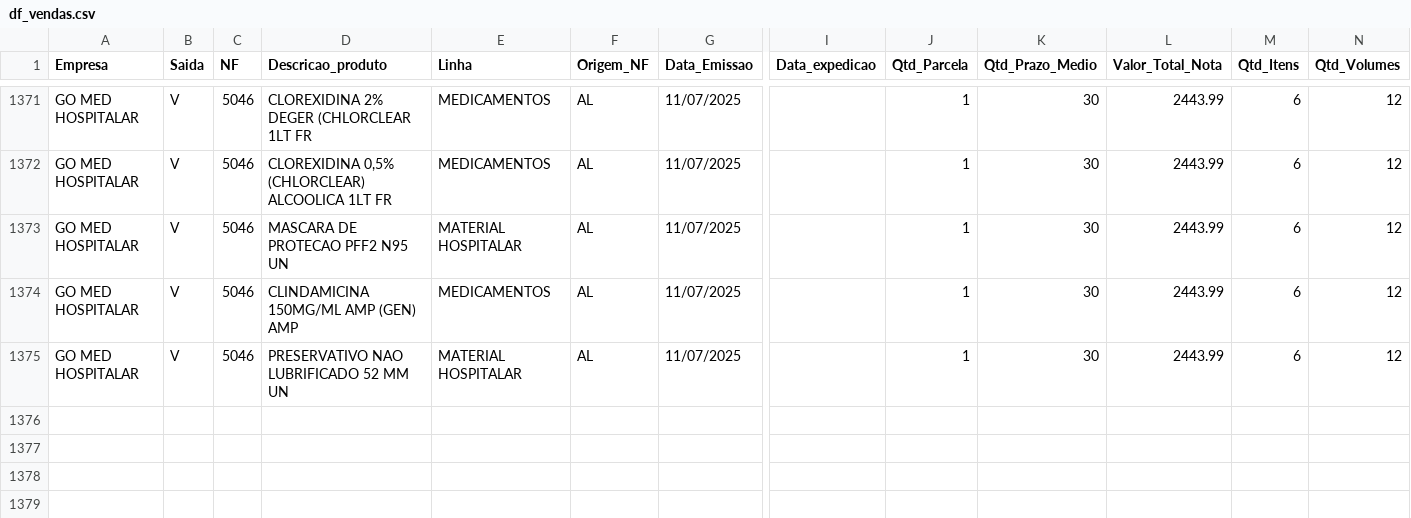
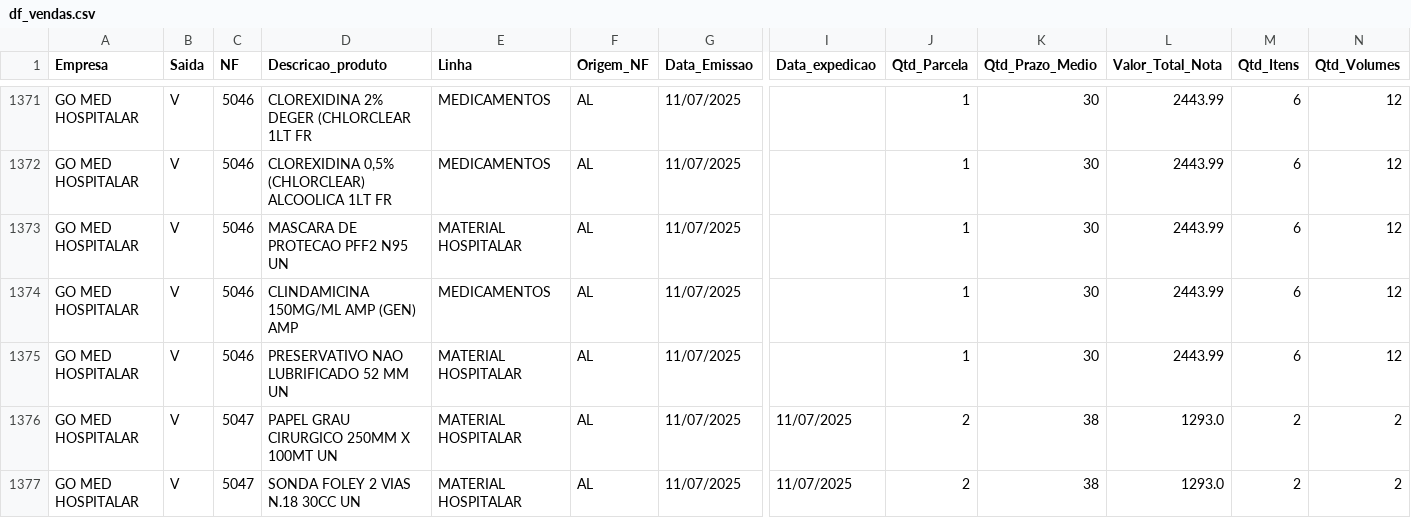
Before and after one commit to GitService4Com/go-saude-tv, a CSV file: df_vendas.csv, drawn as a sheet; only a part is shown, gaps mark what is left out; rows hold the shown columns only; the diff names each change by its address in the sheet, - before the commit and + after, or states it on an @@ line.

Commit message:
Add files via upload

```diff
--- a/df_vendas.csv
+++ b/df_vendas.csv
+row 1376: GO MED HOSPITALAR | V | 5047 | PAPEL GRAU CIRURGICO 250MM X 100MT UN | MATERIAL HOSPITALAR | AL | 11/07/2025 | 11/07/2025 | 2 | 38 | 1293.0 | 2 | 2
+row 1377: GO MED HOSPITALAR | V | 5047 | SONDA FOLEY 2 VIAS N.18 30CC UN | MATERIAL HOSPITALAR | AL | 11/07/2025 | 11/07/2025 | 2 | 38 | 1293.0 | 2 | 2
```
